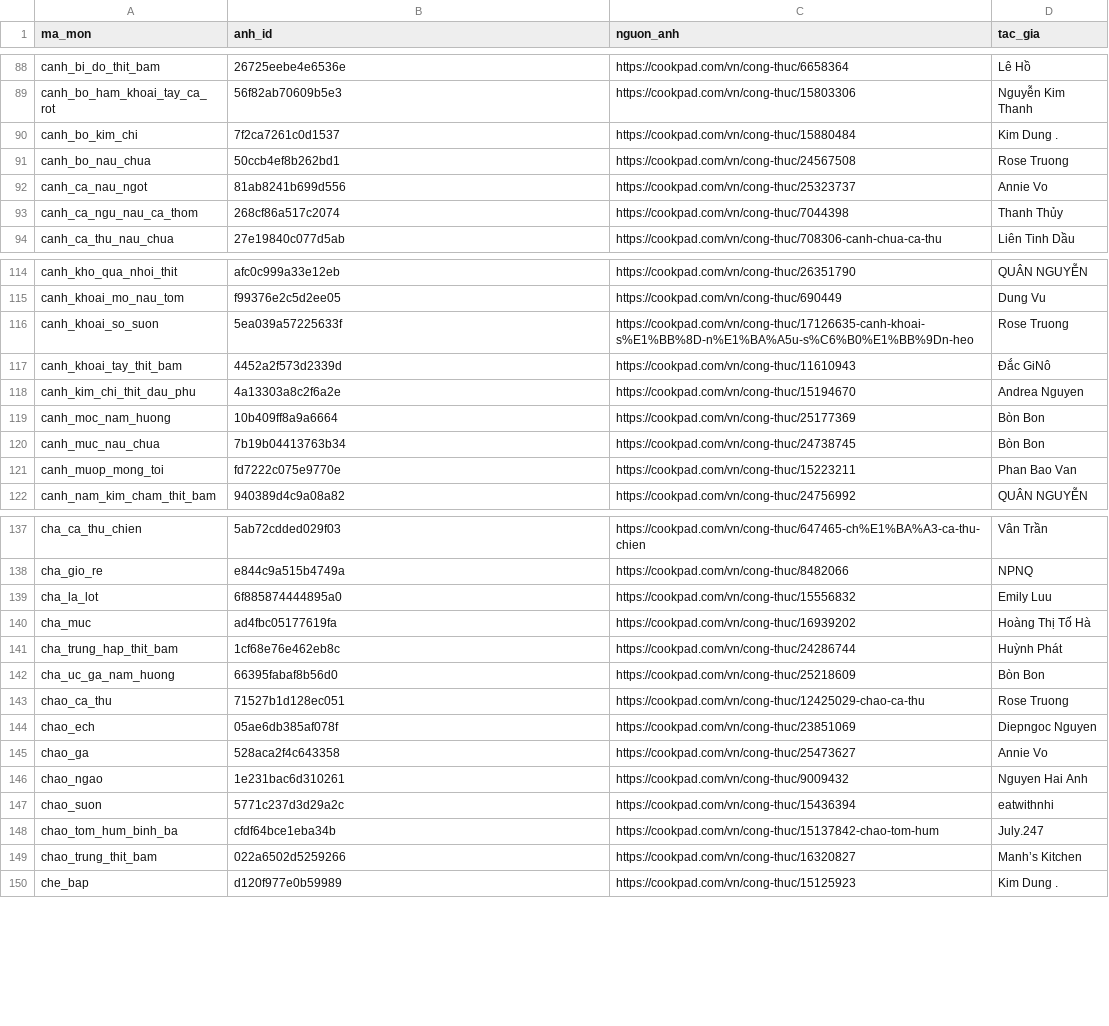
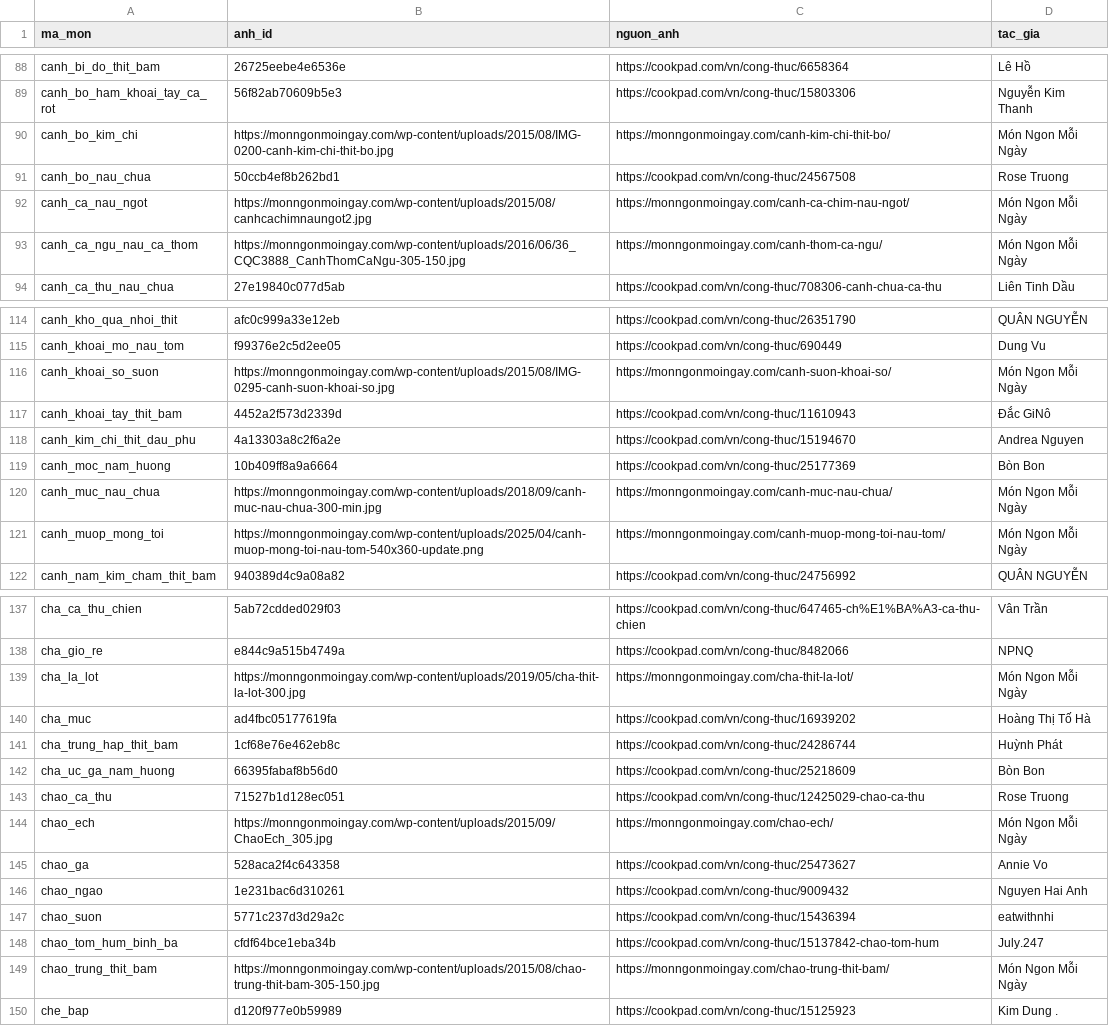
Before and after one commit to quaitinh/ca-chef, a CSV file: data/de_xuat/anh_mon.csv, drawn as a sheet; only a part is shown, gaps mark what is left out; the diff covers the shown part only.

```diff
--- a/data/de_xuat/anh_mon.csv
+++ b/data/de_xuat/anh_mon.csv
@@ -89,6 +89,6 @@ canh_bi_do_thit_bam,26725eebe4e6536e,https://cookpad.com/vn/cong-thuc/6658364,L
 canh_bo_ham_khoai_tay_ca_rot,56f82ab70609b5e3,https://cookpad.com/vn/cong-thuc/15803306,Nguyễn Kim Thanh
-canh_bo_kim_chi,7f2ca7261c0d1537,https://cookpad.com/vn/cong-thuc/15880484,Kim Dung .
+canh_bo_kim_chi,https://monngonmoingay.com/wp-content/uploads/2015/08/IMG-0200-canh-kim-chi-thit-bo.jpg,https://monngonmoingay.com/canh-kim-chi-thit-bo/,Món Ngon Mỗi Ngày
 canh_bo_nau_chua,50ccb4ef8b262bd1,https://cookpad.com/vn/cong-thuc/24567508,Rose Truong
-canh_ca_nau_ngot,81ab8241b699d556,https://cookpad.com/vn/cong-thuc/25323737,Annie Vo
-canh_ca_ngu_nau_ca_thom,268cf86a517c2074,https://cookpad.com/vn/cong-thuc/7044398,Thanh Thủy
+canh_ca_nau_ngot,https://monngonmoingay.com/wp-content/uploads/2015/08/canhcachimnaungot2.jpg,https://monngonmoingay.com/canh-ca-chim-nau-ngot/,Món Ngon Mỗi Ngày
+canh_ca_ngu_nau_ca_thom,https://monngonmoingay.com/wp-content/uploads/2016/06/36_CQC3888_CanhThomCaNgu-305-150.jpg,https://monngonmoingay.com/canh-thom-ca-ngu/,Món Ngon Mỗi Ngày
 canh_ca_thu_nau_chua,27e19840c077d5ab,https://cookpad.com/vn/cong-thuc/708306-canh-chua-ca-thu,Liên Tinh Dầu
@@ -115,3 +115,3 @@ canh_kho_qua_nhoi_thit,afc0c999a33e12eb,https://cookpad.com/vn/cong-thuc/2635179
 canh_khoai_mo_nau_tom,f99376e2c5d2ee05,https://cookpad.com/vn/cong-thuc/690449,Dung Vu
-canh_khoai_so_suon,5ea039a57225633f,https://cookpad.com/vn/cong-thuc/17126635-canh-khoai-s%E1%BB%8D-n%E1%BA%A5u-s%C6%B0%E1%BB%9Dn-heo,Rose Truong
+canh_khoai_so_suon,https://monngonmoingay.com/wp-content/uploads/2015/08/IMG-0295-canh-suon-khoai-so.jpg,https://monngonmoingay.com/canh-suon-khoai-so/,Món Ngon Mỗi Ngày
 canh_khoai_tay_thit_bam,4452a2f573d2339d,https://cookpad.com/vn/cong-thuc/11610943,Đắc GiNô
@@ -119,4 +119,4 @@ canh_kim_chi_thit_dau_phu,4a13303a8c2f6a2e,https://cookpad.com/vn/cong-thuc/1519
 canh_moc_nam_huong,10b409ff8a9a6664,https://cookpad.com/vn/cong-thuc/25177369,Bòn Bon
-canh_muc_nau_chua,7b19b04413763b34,https://cookpad.com/vn/cong-thuc/24738745,Bòn Bon
-canh_muop_mong_toi,fd7222c075e9770e,https://cookpad.com/vn/cong-thuc/15223211,Phan Bao Van
+canh_muc_nau_chua,https://monngonmoingay.com/wp-content/uploads/2018/09/canh-muc-nau-chua-300-min.jpg,https://monngonmoingay.com/canh-muc-nau-chua/,Món Ngon Mỗi Ngày
+canh_muop_mong_toi,https://monngonmoingay.com/wp-content/uploads/2025/04/canh-muop-mong-toi-nau-tom-540x360-update.png,https://monngonmoingay.com/canh-muop-mong-toi-nau-tom/,Món Ngon Mỗi Ngày
 canh_nam_kim_cham_thit_bam,940389d4c9a08a82,https://cookpad.com/vn/cong-thuc/24756992,QUÂN NGUYỄN
@@ -138,3 +138,3 @@ cha_ca_thu_chien,5ab72cdded029f03,https://cookpad.com/vn/cong-thuc/647465-ch%E1%
 cha_gio_re,e844c9a515b4749a,https://cookpad.com/vn/cong-thuc/8482066,NPNQ
-cha_la_lot,6f885874444895a0,https://cookpad.com/vn/cong-thuc/15556832,Emily Luu
+cha_la_lot,https://monngonmoingay.com/wp-content/uploads/2019/05/cha-thit-la-lot-300.jpg,https://monngonmoingay.com/cha-thit-la-lot/,Món Ngon Mỗi Ngày
 cha_muc,ad4fbc05177619fa,https://cookpad.com/vn/cong-thuc/16939202,Hoàng Thị Tố Hà
@@ -143,3 +143,3 @@ cha_uc_ga_nam_huong,66395fabaf8b56d0,https://cookpad.com/vn/cong-thuc/25218609,B
 chao_ca_thu,71527b1d128ec051,https://cookpad.com/vn/cong-thuc/12425029-chao-ca-thu,Rose Truong
-chao_ech,05ae6db385af078f,https://cookpad.com/vn/cong-thuc/23851069,Diepngoc Nguyen
+chao_ech,https://monngonmoingay.com/wp-content/uploads/2015/09/ChaoEch_305.jpg,https://monngonmoingay.com/chao-ech/,Món Ngon Mỗi Ngày
 chao_ga,528aca2f4c643358,https://cookpad.com/vn/cong-thuc/25473627,Annie Vo
@@ -148,3 +148,3 @@ chao_suon,5771c237d3d29a2c,https://cookpad.com/vn/cong-thuc/15436394,eatwithnhi
 chao_tom_hum_binh_ba,cfdf64bce1eba34b,https://cookpad.com/vn/cong-thuc/15137842-chao-tom-hum,July.247
-chao_trung_thit_bam,022a6502d5259266,https://cookpad.com/vn/cong-thuc/16320827,Manh’s Kitchen
+chao_trung_thit_bam,https://monngonmoingay.com/wp-content/uploads/2015/08/chao-trung-thit-bam-305-150.jpg,https://monngonmoingay.com/chao-trung-thit-bam/,Món Ngon Mỗi Ngày
 che_bap,d120f977e0b59989,https://cookpad.com/vn/cong-thuc/15125923,Kim Dung .
```
Also changed, not shown: 54 edited cells elsewhere in this file, data/de_xuat/cong_thuc_that_nguon.csv, data/de_xuat/mon_nguyen_lieu_moi.csv, 5 other files.
